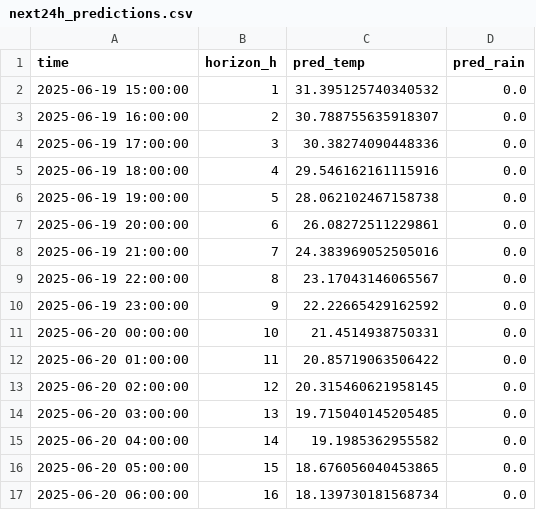
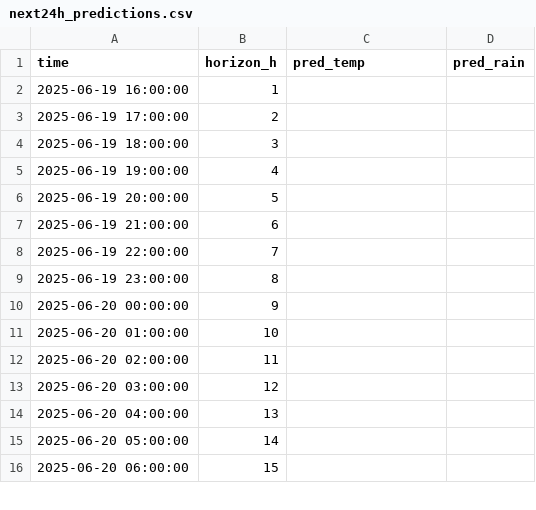
Before and after one commit to ColaCaos/ColaCAOS, a CSV file: multiestacion/funcionando/c/EstacionVirtual/results/next24h_predictions.csv, drawn as a sheet; only a part is shown; the diff covers the shown part only.

Commit message:
Update predictions [skip ci]

```diff
--- a/multiestacion/funcionando/c/EstacionVirtual/results/next24h_predictions.csv
+++ b/multiestacion/funcionando/c/EstacionVirtual/results/next24h_predictions.csv
@@ -1,17 +1,16 @@
 time,horizon_h,pred_temp,pred_rain
-2025-06-19 15:00:00,1,31.395125740340532,0.0
-2025-06-19 16:00:00,2,30.788755635918307,0.0
-2025-06-19 17:00:00,3,30.38274090448336,0.0
-2025-06-19 18:00:00,4,29.546162161115916,0.0
-2025-06-19 19:00:00,5,28.062102467158738,0.0
-2025-06-19 20:00:00,6,26.08272511229861,0.0
-2025-06-19 21:00:00,7,24.383969052505016,0.0
-2025-06-19 22:00:00,8,23.17043146065567,0.0
-2025-06-19 23:00:00,9,22.22665429162592,0.0
-2025-06-20 00:00:00,10,21.4514938750331,0.0
-2025-06-20 01:00:00,11,20.85719063506422,0.0
-2025-06-20 02:00:00,12,20.315460621958145,0.0
-2025-06-20 03:00:00,13,19.715040145205485,0.0
-2025-06-20 04:00:00,14,19.1985362955582,0.0
-2025-06-20 05:00:00,15,18.676056040453865,0.0
-2025-06-20 06:00:00,16,18.139730181568734,0.0
+2025-06-19 16:00:00,1,,
+2025-06-19 17:00:00,2,,
+2025-06-19 18:00:00,3,,
+2025-06-19 19:00:00,4,,
+2025-06-19 20:00:00,5,,
+2025-06-19 21:00:00,6,,
+2025-06-19 22:00:00,7,,
+2025-06-19 23:00:00,8,,
+2025-06-20 00:00:00,9,,
+2025-06-20 01:00:00,10,,
+2025-06-20 02:00:00,11,,
+2025-06-20 03:00:00,12,,
+2025-06-20 04:00:00,13,,
+2025-06-20 05:00:00,14,,
+2025-06-20 06:00:00,15,,
```
Also changed, not shown: 1 added row and 24 edited cells elsewhere in this file, multiestacion/funcionando/c/EstacionVirtual/results/rain_24h_wide.csv, multiestacion/funcionando/c/EstacionVirtual/results/temperature_24h_wide.csv, 2 other files.
